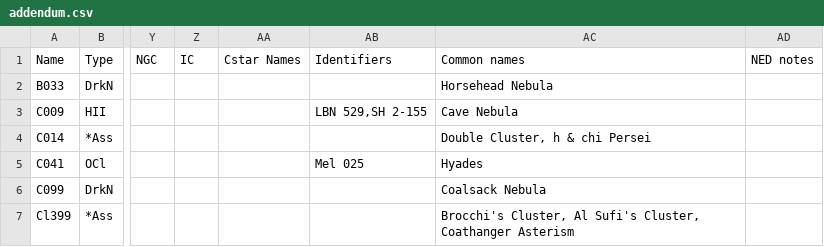
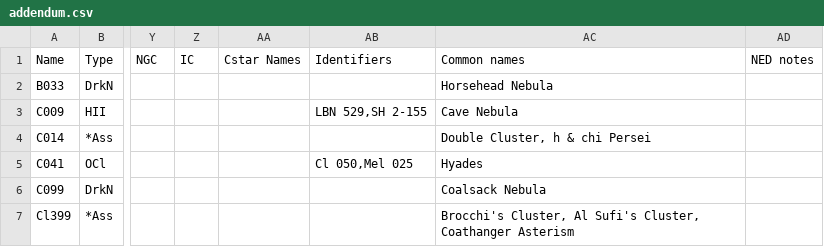
Before and after one commit to mattiaverga/OpenNGC, a CSV file: addendum/addendum.csv, drawn as a sheet; only a part is shown, gaps mark what is left out; the diff names each change by its address in the sheet, - before the commit and + after, or states it on an @@ line.

```diff
--- a/addendum/addendum.csv
+++ b/addendum/addendum.csv
-AB5 (Identifiers): Mel 025
+AB5 (Identifiers): Cl 050,Mel 025
```
Also changed, not shown: 1 other file.
